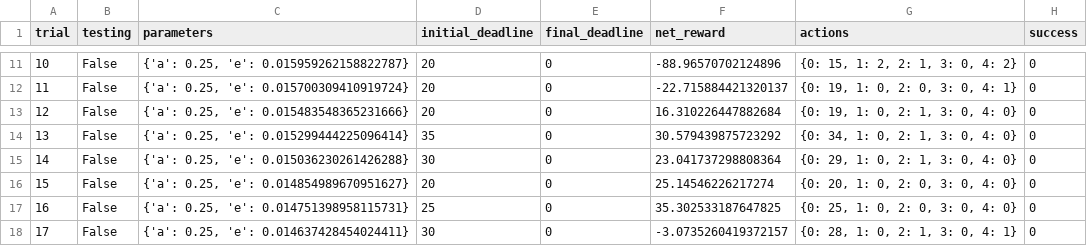
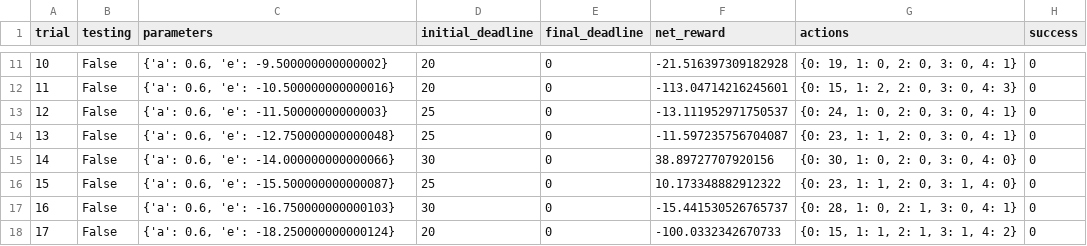
Before and after one commit to IzidoroBaltazar/MachineLearningEngineer, a CSV file: smartcab/smartcab/logs/sim_default-learning.csv, drawn as a sheet; only a part is shown, gaps mark what is left out; the diff covers the shown part only.

```diff
--- a/smartcab/smartcab/logs/sim_default-learning.csv
+++ b/smartcab/smartcab/logs/sim_default-learning.csv
@@ -11,8 +11,8 @@ trial,testing,parameters,initial_deadline,final_deadline,net_reward,actions,succ
-10,False,"{'a': 0.25, 'e': 0.015959262158822787}",20,0,-88.96570702124896,"{0: 15, 1: 2, 2: 1, 3: 0, 4: 2}",0
-11,False,"{'a': 0.25, 'e': 0.015700309410919724}",20,0,-22.715884421320137,"{0: 19, 1: 0, 2: 0, 3: 0, 4: 1}",0
-12,False,"{'a': 0.25, 'e': 0.015483548365231666}",20,0,16.310226447882684,"{0: 19, 1: 0, 2: 1, 3: 0, 4: 0}",0
-13,False,"{'a': 0.25, 'e': 0.015299444225096414}",35,0,30.579439875723292,"{0: 34, 1: 0, 2: 1, 3: 0, 4: 0}",0
-14,False,"{'a': 0.25, 'e': 0.015036230261426288}",30,0,23.041737298808364,"{0: 29, 1: 0, 2: 1, 3: 0, 4: 0}",0
-15,False,"{'a': 0.25, 'e': 0.014854989670951627}",20,0,25.14546226217274,"{0: 20, 1: 0, 2: 0, 3: 0, 4: 0}",0
-16,False,"{'a': 0.25, 'e': 0.014751398958115731}",25,0,35.302533187647825,"{0: 25, 1: 0, 2: 0, 3: 0, 4: 0}",0
-17,False,"{'a': 0.25, 'e': 0.014637428454024411}",30,0,-3.0735260419372157,"{0: 28, 1: 0, 2: 1, 3: 0, 4: 1}",0
+10,False,"{'a': 0.6, 'e': -9.500000000000002}",20,0,-21.516397309182928,"{0: 19, 1: 0, 2: 0, 3: 0, 4: 1}",0
+11,False,"{'a': 0.6, 'e': -10.500000000000016}",20,0,-113.04714216245601,"{0: 15, 1: 2, 2: 0, 3: 0, 4: 3}",0
+12,False,"{'a': 0.6, 'e': -11.50000000000003}",25,0,-13.111952971750537,"{0: 24, 1: 0, 2: 0, 3: 0, 4: 1}",0
+13,False,"{'a': 0.6, 'e': -12.750000000000048}",25,0,-11.597235756704087,"{0: 23, 1: 1, 2: 0, 3: 0, 4: 1}",0
+14,False,"{'a': 0.6, 'e': -14.000000000000066}",30,0,38.89727707920156,"{0: 30, 1: 0, 2: 0, 3: 0, 4: 0}",0
+15,False,"{'a': 0.6, 'e': -15.500000000000087}",25,0,10.173348882912322,"{0: 23, 1: 1, 2: 0, 3: 1, 4: 0}",0
+16,False,"{'a': 0.6, 'e': -16.750000000000103}",30,0,-15.441530526765737,"{0: 28, 1: 0, 2: 1, 3: 0, 4: 1}",0
+17,False,"{'a': 0.6, 'e': -18.250000000000124}",20,0,-100.0332342670733,"{0: 15, 1: 1, 2: 1, 3: 1, 4: 2}",0
```
Also changed, not shown: 5 added rows, 5 removed rows and 55 edited cells elsewhere in this file, smartcab/logs/sim_default-learning.csv, 8 other files.
